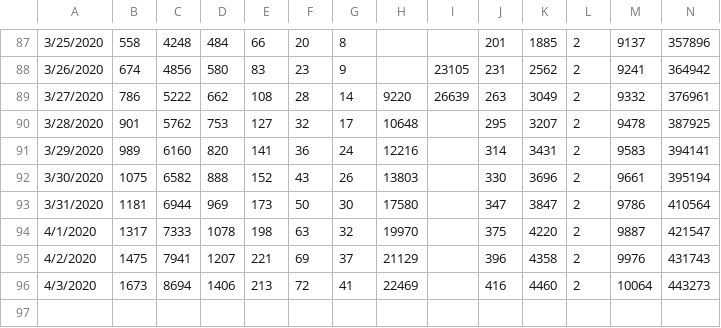
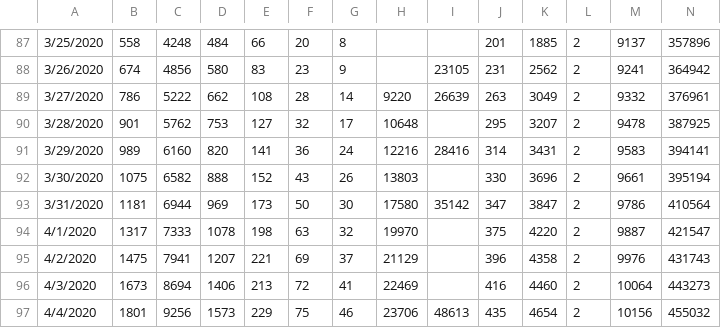
Before and after one commit to abishalom/Covid19_Analysis, a CSV file: Covid19_Data.csv, drawn as a sheet; only a part is shown, gaps mark what is left out; rows hold the shown columns only; the diff names each change by its address in the sheet, - before the commit and + after, or states it on an @@ line.

```diff
--- a/Covid19_Data.csv
+++ b/Covid19_Data.csv
-I91: (empty)
+I91: 28416
-I93: (empty)
+I93: 35142
+row 97: 4/4/2020 | 1801 | 9256 | 1573 | 229 | 75 | 46 | 23706 | 48613 | 435 | 4654 | 2 | 10156 | 455032
```
Also changed, not shown: 1 other file.
